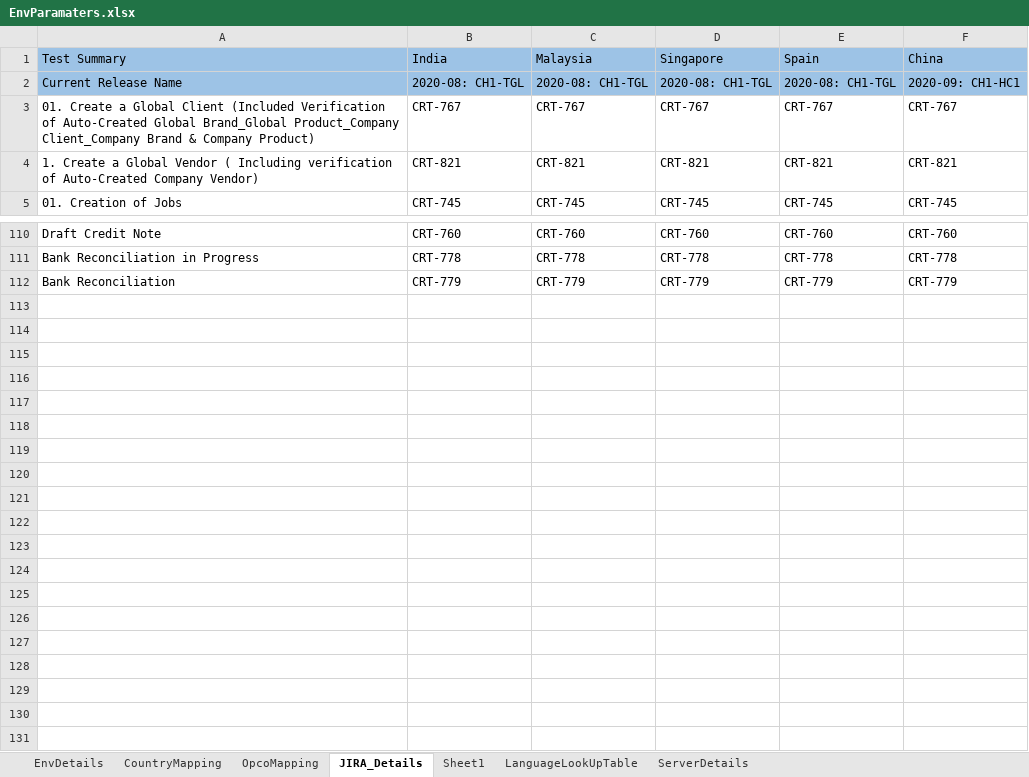
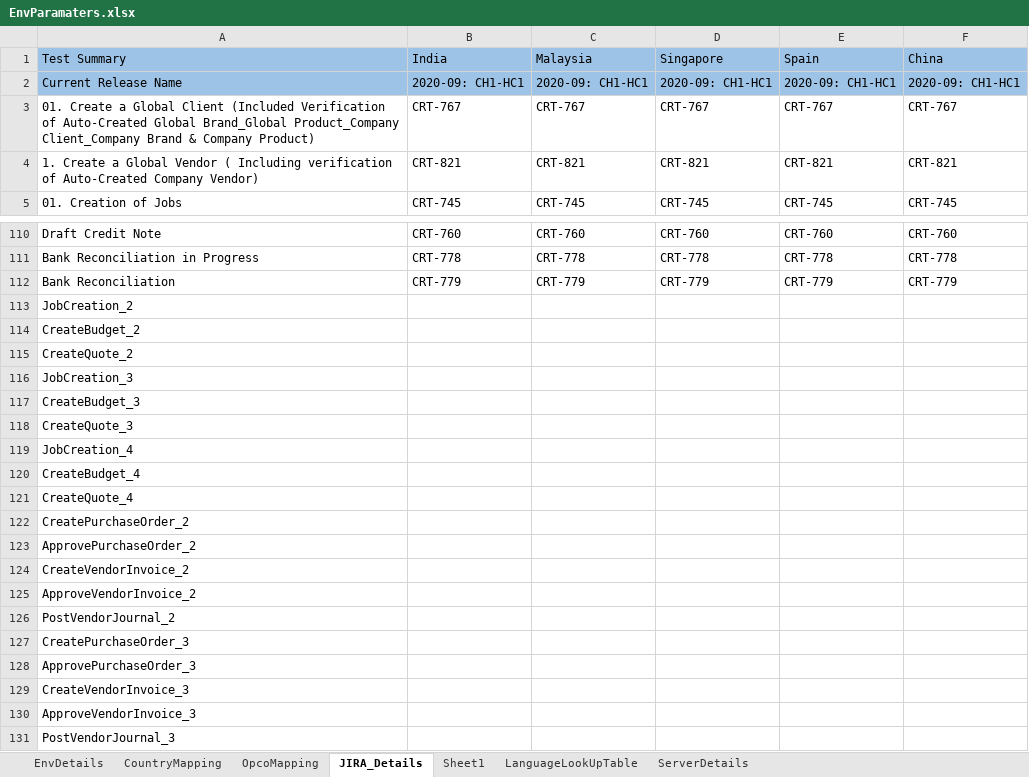
Before and after one commit to Thiyagarajan2022/GlobalTestSuiteAutomation1, an Excel workbook: WppRegpack/TestResource/EnvParamaters.xlsx, sheet JIRA_Details, drawn as a sheet; only a part is shown, gaps mark what is left out; values as stored, in another font and other column widths than the file's, no borders; the diff names each change by its address in the sheet, - before the commit and + after, or states it on an @@ line.

```diff
--- a/WppRegpack/TestResource/EnvParamaters.xlsx (sheet JIRA_Details)
+++ b/WppRegpack/TestResource/EnvParamaters.xlsx (sheet JIRA_Details)
-B2 (India): 2020-08: CH1-TGL
+B2 (India): 2020-09: CH1-HC1
-C2 (Malaysia): 2020-08: CH1-TGL
+C2 (Malaysia): 2020-09: CH1-HC1
-D2 (Singapore): 2020-08: CH1-TGL
+D2 (Singapore): 2020-09: CH1-HC1
-E2 (Spain): 2020-08: CH1-TGL
+E2 (Spain): 2020-09: CH1-HC1
+row 113: JobCreation_2
+row 114: CreateBudget_2
+row 115: CreateQuote_2
+row 116: JobCreation_3
+row 117: CreateBudget_3
+row 118: CreateQuote_3
+row 119: JobCreation_4
+row 120: CreateBudget_4
+row 121: CreateQuote_4
+row 122: CreatePurchaseOrder_2
+row 123: ApprovePurchaseOrder_2
+row 124: CreateVendorInvoice_2
+row 125: ApproveVendorInvoice_2
+row 126: PostVendorJournal_2
+row 127: CreatePurchaseOrder_3
+row 128: ApprovePurchaseOrder_3
+row 129: CreateVendorInvoice_3
+row 130: ApproveVendorInvoice_3
+row 131: PostVendorJournal_3
```
Also changed, not shown: sheet EnvDetails, WppRegpack/TestResource/Regression/DS_CHN_REGRESSION.xlsx, WppRegpack/TestResource/Regression/DS_IND_REGRESSION.xlsx, 6 other files.
